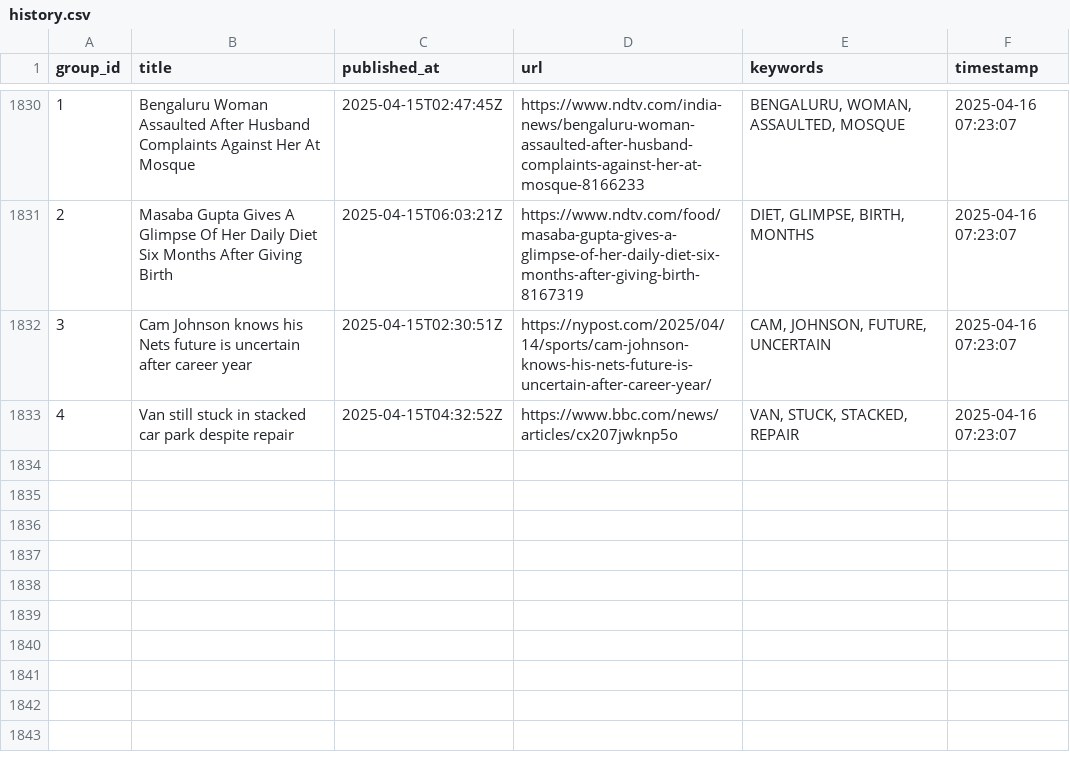
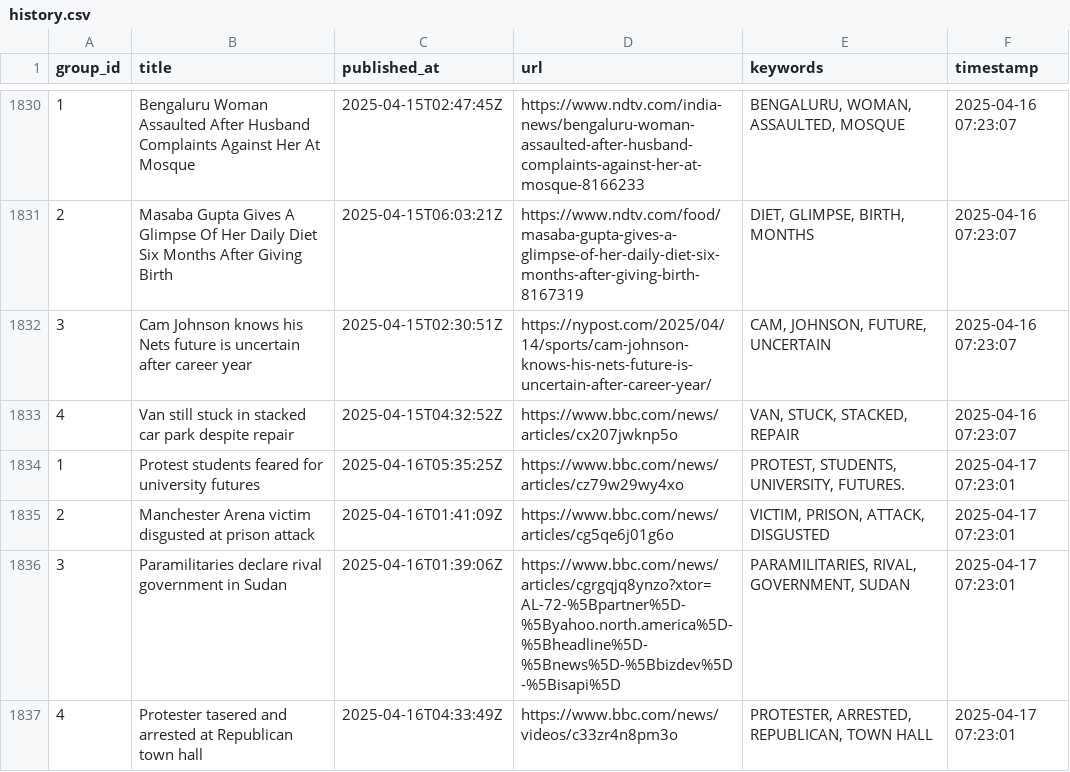
Before and after one commit to lileungws/whatsnews01, a CSV file: history/history.csv, drawn as a sheet; only a part is shown, gaps mark what is left out; the diff names each change by its address in the sheet, - before the commit and + after, or states it on an @@ line.

Commit message:
Update keywords main.csv

```diff
--- a/history/history.csv
+++ b/history/history.csv
+row 1834: 1 | Protest students feared for university futures | 2025-04-16T05:35:25Z | https://www.bbc.com/news/articles/cz79w29wy4xo | PROTEST, STUDENTS, UNIVERSITY, FUTURES. | 2025-04-17 07:23:01
+row 1835: 2 | Manchester Arena victim disgusted at prison attack | 2025-04-16T01:41:09Z | https://www.bbc.com/news/articles/cg5qe6j01g6o | VICTIM, PRISON, ATTACK, DISGUSTED | 2025-04-17 07:23:01
+row 1836: 3 | Paramilitaries declare rival government in Sudan | 2025-04-16T01:39:06Z | https://www.bbc.com/news/articles/cgrgqjq8ynzo?xtor=AL-72-%5Bpartner%5D-%5Byahoo.north.america%5D-%5Bheadline%5D-%5Bnews%5D-%5Bbizdev%5D-%5Bisapi%5D | PARAMILITARIES, RIVAL, GOVERNMENT, SUDAN | 2025-04-17 07:23:01
+row 1837: 4 | Protester tasered and arrested at Republican town hall | 2025-04-16T04:33:49Z | https://www.bbc.com/news/videos/c33zr4n8pm3o | PROTESTER, ARRESTED, REPUBLICAN, TOWN HALL | 2025-04-17 07:23:01
```
Also changed, not shown: web/data/main.csv.
